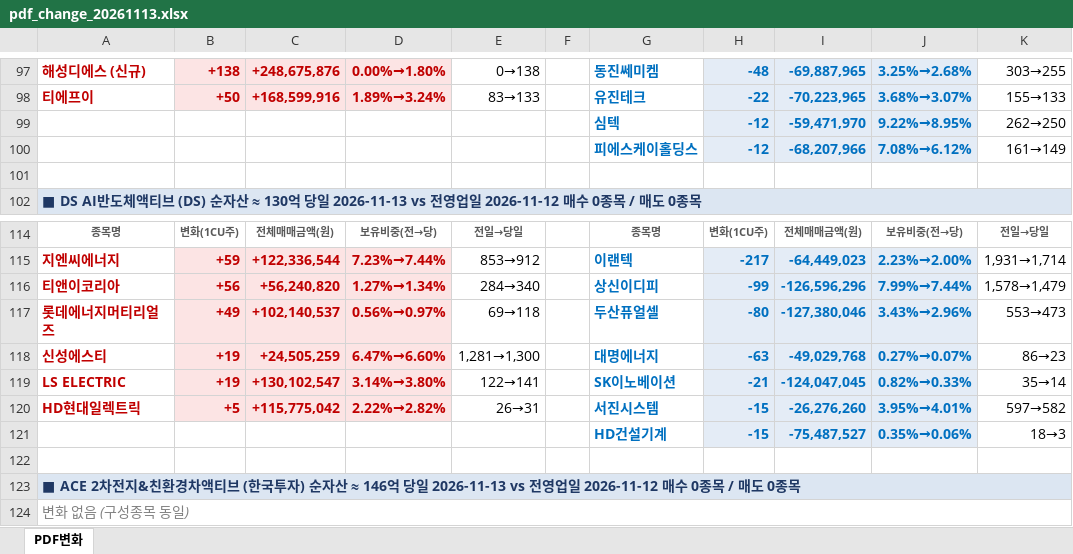
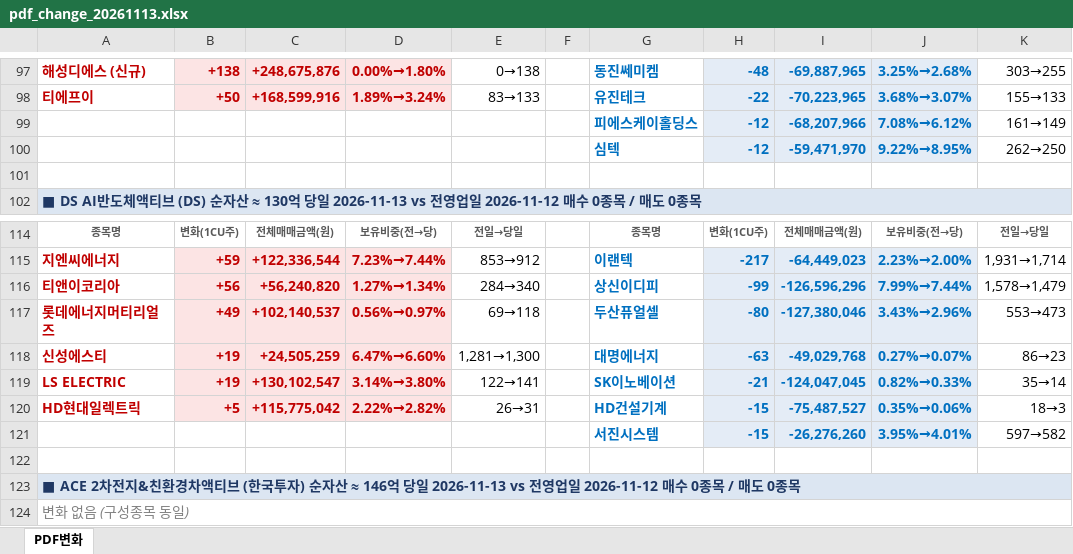
Before and after one commit to unrevr15/etf-reports, an Excel workbook: reports/pdf_change_20261113.xlsx, sheet PDF변화, drawn as a sheet; only a part is shown, gaps mark what is left out; values as stored, in another font and other column widths than the file's, no borders; removed rows and columns are numbered as before the commit, all else as after; the diff names each change by its address in the sheet, - before the commit and + after, or states it on an @@ line.

```diff
--- a/reports/pdf_change_20261113.xlsx (sheet PDF변화)
+++ b/reports/pdf_change_20261113.xlsx (sheet PDF변화)
@@ row 100 moved to row 99: 피에스케이홀딩스 @@
-G120: 서진시스템
+G120: HD건설기계
-I120: -26,276,260
+I120: -75,487,527
-J120: 3.95%→4.01%
+J120: 0.35%→0.06%
-K120: 597→582
+K120: 18→3
-row 121:  |  |  |  |  |  | HD건설기계 | -15 | -75,487,527 | 0.35%→0.06% | 18→3
+row 121:  |  |  |  |  |  | 서진시스템 | -15 | -26,276,260 | 3.95%→4.01% | 597→582
```
Also changed, not shown: reports/pdf_rolling5_20261113.xlsx, reports/pdf_weekly_20261113.xlsx.
